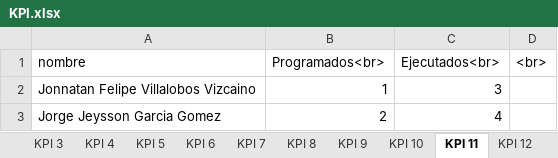
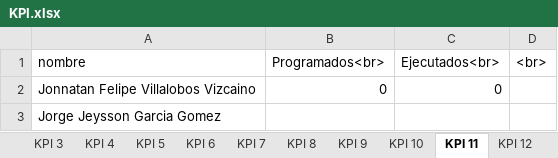
Before and after one commit to pabloestebanZTE/AdminZTE, an Excel workbook: archivos/KPI.xlsx, sheet KPI 11, drawn as a sheet; values as stored, in another font and other column widths than the file's, no borders; the diff names each change by its address in the sheet, - before the commit and + after, or states it on an @@ line.

```diff
--- a/archivos/KPI.xlsx (sheet KPI 11)
+++ b/archivos/KPI.xlsx (sheet KPI 11)
-B2 (Programados<br>): 1
+B2 (Programados<br>): 0
-C2 (Ejecutados<br>): 3
+C2 (Ejecutados<br>): 0
-B3 (Programados<br>): 2
+B3 (Programados<br>): (empty)
-C3 (Ejecutados<br>): 4
+C3 (Ejecutados<br>): (empty)
```
Also changed, not shown: sheet KPI 32, sheet KPI 6, sheet KPI 1, sheet KPI 2, sheet KPI 5, sheet KPI 20, 6 more sheets, 8 other files.
